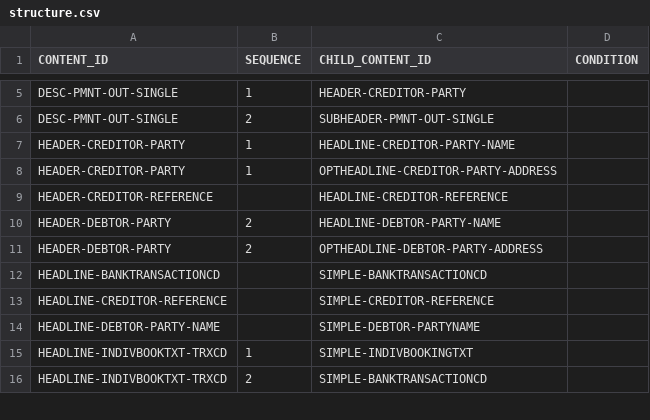
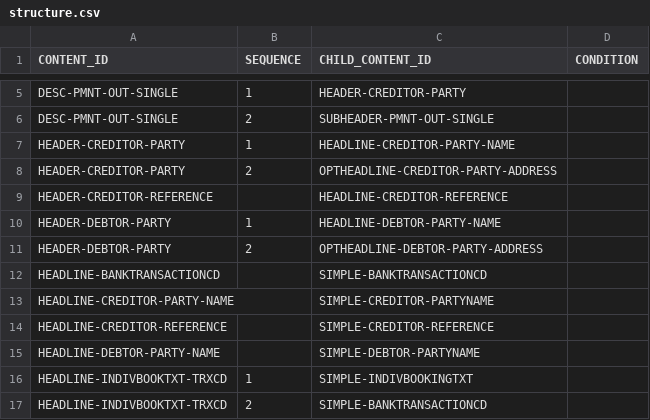
Before and after one commit to kressi/tree-visualization, a CSV file: resources/structure.csv, drawn as a sheet; only a part is shown, gaps mark what is left out.

Commit message:
Add custom names for node attributes

```diff
--- a/resources/structure.csv
+++ b/resources/structure.csv
@@ -7,7 +7,8 @@ DESC-PMNT-OUT-SINGLE,2,SUBHEADER-PMNT-OUT-SINGLE,
 HEADER-CREDITOR-PARTY,1,HEADLINE-CREDITOR-PARTY-NAME,
-HEADER-CREDITOR-PARTY,1,OPTHEADLINE-CREDITOR-PARTY-ADDRESS,
+HEADER-CREDITOR-PARTY,2,OPTHEADLINE-CREDITOR-PARTY-ADDRESS,
 HEADER-CREDITOR-REFERENCE,,HEADLINE-CREDITOR-REFERENCE,
-HEADER-DEBTOR-PARTY,2,HEADLINE-DEBTOR-PARTY-NAME,
+HEADER-DEBTOR-PARTY,1,HEADLINE-DEBTOR-PARTY-NAME,
 HEADER-DEBTOR-PARTY,2,OPTHEADLINE-DEBTOR-PARTY-ADDRESS,
 HEADLINE-BANKTRANSACTIONCD,,SIMPLE-BANKTRANSACTIONCD,
+HEADLINE-CREDITOR-PARTY-NAME,,SIMPLE-CREDITOR-PARTYNAME,
 HEADLINE-CREDITOR-REFERENCE,,SIMPLE-CREDITOR-REFERENCE,
```
Also changed, not shown: resources/content.csv, resources/simple-content.csv, 1 other file.
